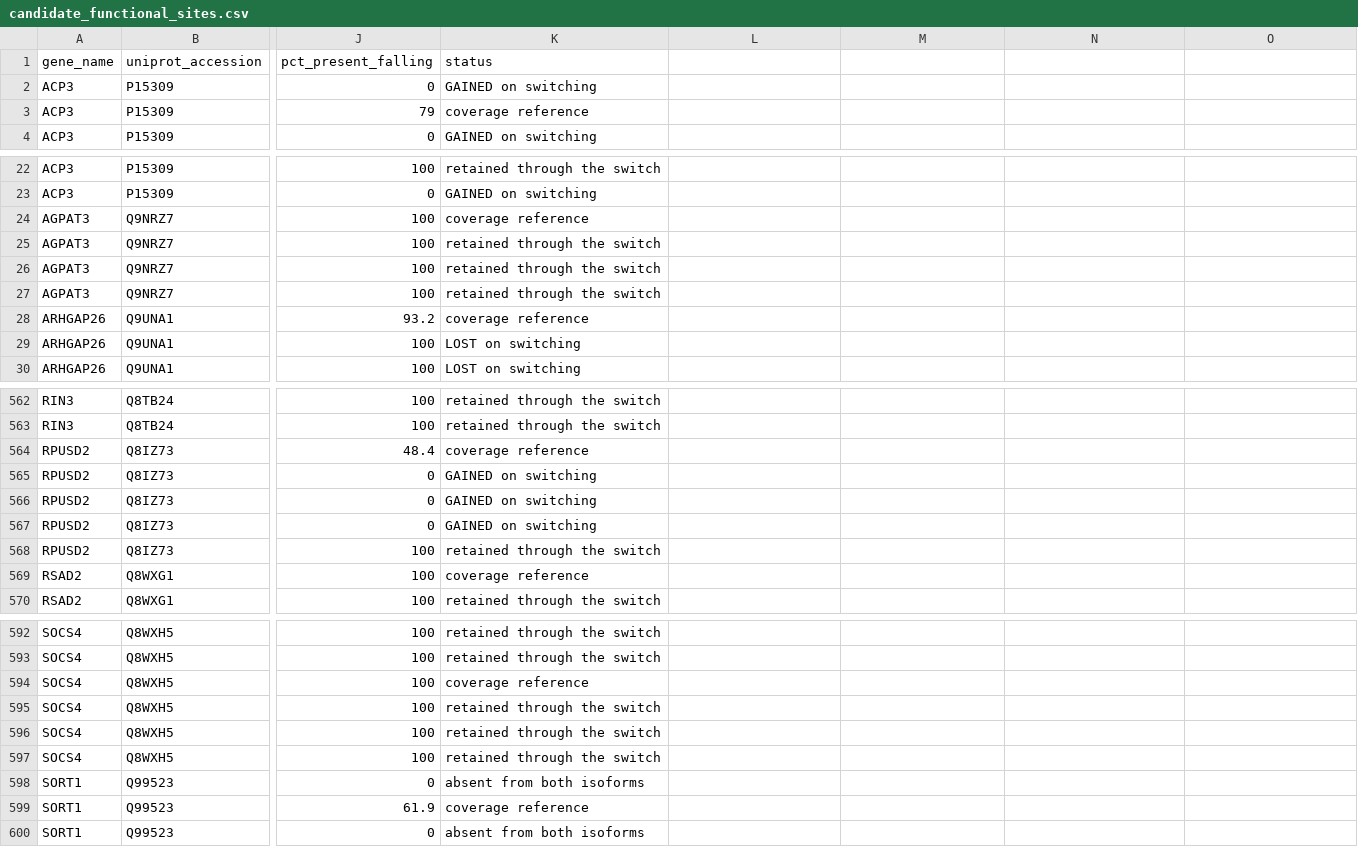
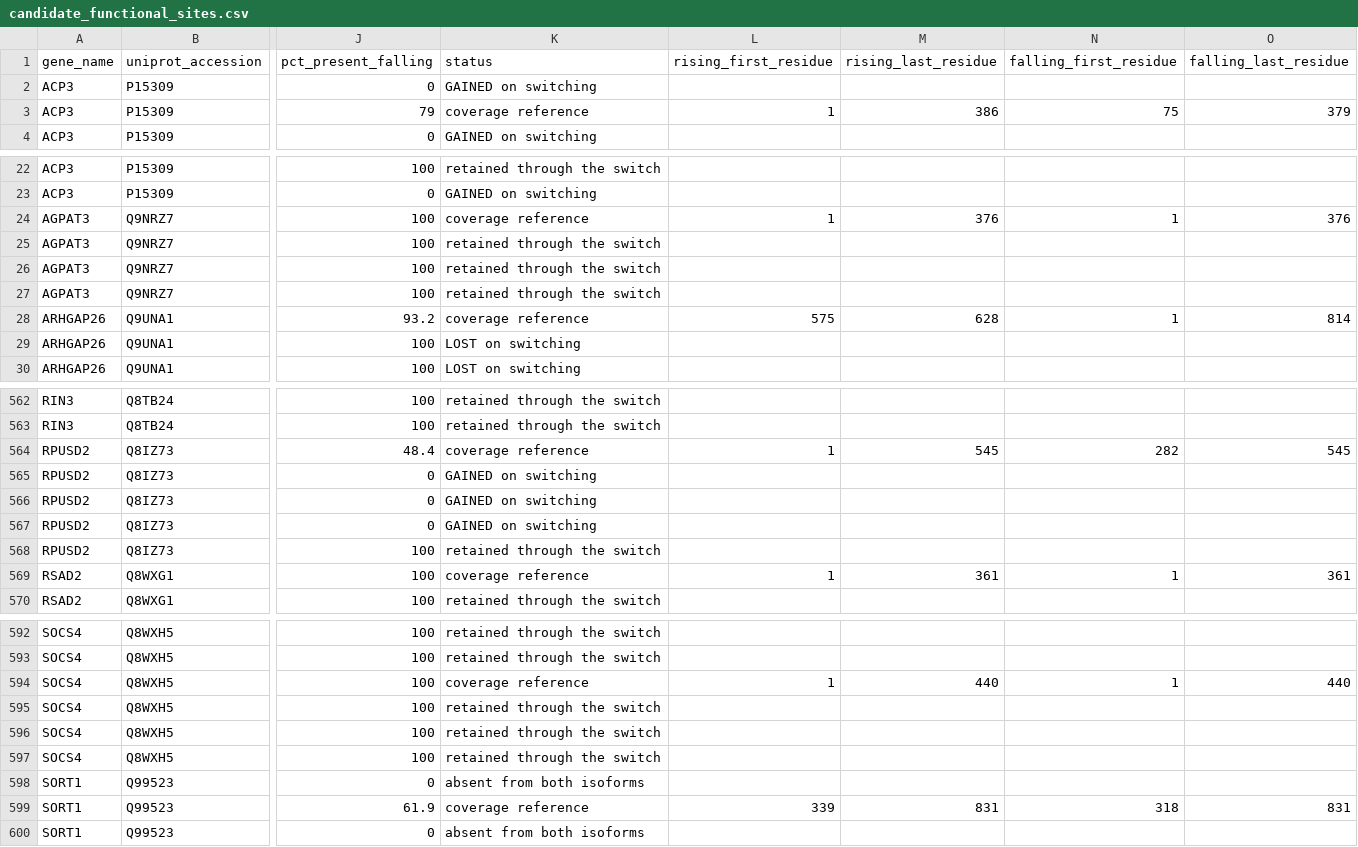
Before and after one commit to samkatzphd/isoform-switching-tlr4, a CSV file: results/tables/candidate_functional_sites.csv, drawn as a sheet; only a part is shown, gaps mark what is left out; the diff covers the shown part only; the diff names each change by its address in the sheet, - before the commit and + after, or states it on an @@ line.

```diff
--- a/results/tables/candidate_functional_sites.csv
+++ b/results/tables/candidate_functional_sites.csv
-L1: (empty)
+L1: rising_first_residue
-M1: (empty)
+M1: rising_last_residue
-N1: (empty)
+N1: falling_first_residue
-O1: (empty)
+O1: falling_last_residue
-L3 (rising_first_residue): (empty)
+L3 (rising_first_residue): 1
-M3 (rising_last_residue): (empty)
+M3 (rising_last_residue): 386
-N3 (falling_first_residue): (empty)
+N3 (falling_first_residue): 75
-O3 (falling_last_residue): (empty)
+O3 (falling_last_residue): 379
-L24 (rising_first_residue): (empty)
+L24 (rising_first_residue): 1
-M24 (rising_last_residue): (empty)
+M24 (rising_last_residue): 376
-N24 (falling_first_residue): (empty)
+N24 (falling_first_residue): 1
-O24 (falling_last_residue): (empty)
+O24 (falling_last_residue): 376
-L28 (rising_first_residue): (empty)
+L28 (rising_first_residue): 575
-M28 (rising_last_residue): (empty)
+M28 (rising_last_residue): 628
-N28 (falling_first_residue): (empty)
+N28 (falling_first_residue): 1
-O28 (falling_last_residue): (empty)
+O28 (falling_last_residue): 814
-L564 (rising_first_residue): (empty)
+L564 (rising_first_residue): 1
-M564 (rising_last_residue): (empty)
+M564 (rising_last_residue): 545
-N564 (falling_first_residue): (empty)
+N564 (falling_first_residue): 282
-O564 (falling_last_residue): (empty)
+O564 (falling_last_residue): 545
-L569 (rising_first_residue): (empty)
+L569 (rising_first_residue): 1
-M569 (rising_last_residue): (empty)
+M569 (rising_last_residue): 361
-N569 (falling_first_residue): (empty)
+N569 (falling_first_residue): 1
-O569 (falling_last_residue): (empty)
+O569 (falling_last_residue): 361
-L594 (rising_first_residue): (empty)
+L594 (rising_first_residue): 1
-M594 (rising_last_residue): (empty)
+M594 (rising_last_residue): 440
-N594 (falling_first_residue): (empty)
+N594 (falling_first_residue): 1
-O594 (falling_last_residue): (empty)
+O594 (falling_last_residue): 440
-L599 (rising_first_residue): (empty)
+L599 (rising_first_residue): 339
-M599 (rising_last_residue): (empty)
+M599 (rising_last_residue): 831
-N599 (falling_first_residue): (empty)
+N599 (falling_first_residue): 318
-O599 (falling_last_residue): (empty)
+O599 (falling_last_residue): 831
```
Also changed, not shown: 136 edited cells elsewhere in this file, 3 other files.
